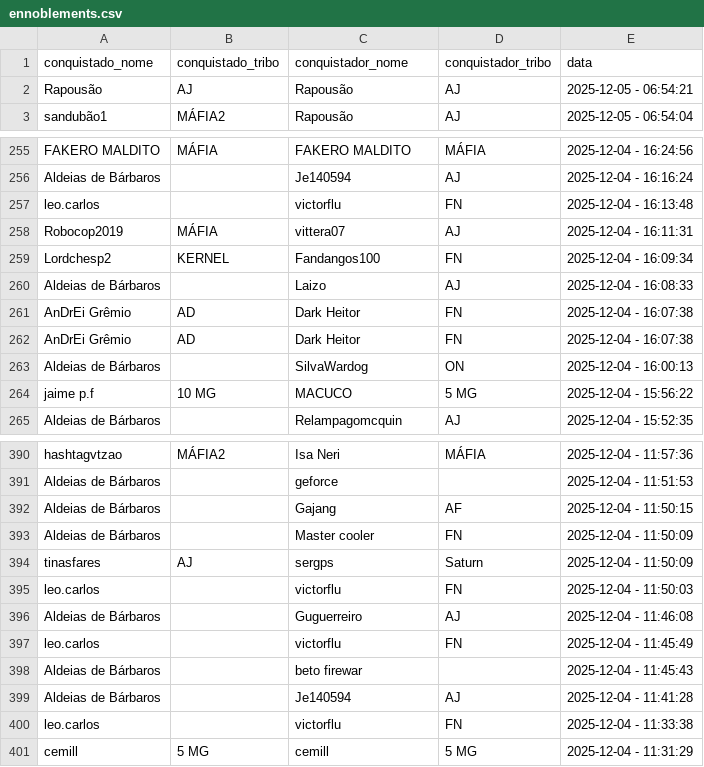
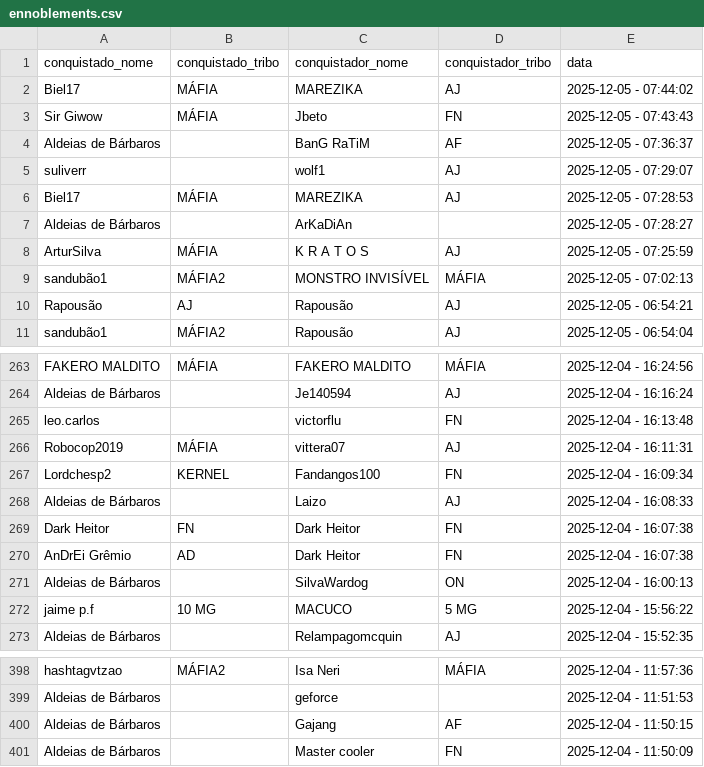
Before and after one commit to pedrodnsilveira/dashboardTW, a CSV file: ennoblements.csv, drawn as a sheet; only a part is shown, gaps mark what is left out; the diff covers the shown part only.

Commit message:
General commit

```diff
--- a/ennoblements.csv
+++ b/ennoblements.csv
@@ -1,2 +1,10 @@
 conquistado_nome;conquistado_tribo;conquistador_nome;conquistador_tribo;data
+Biel17;MÁFIA;MAREZIKA;AJ;2025-12-05 - 07:44:02
+Sir Giwow;MÁFIA;Jbeto;FN;2025-12-05 - 07:43:43
+Aldeias de Bárbaros;;BanG RaTiM;AF;2025-12-05 - 07:36:37
+suliverr;;wolf1;AJ;2025-12-05 - 07:29:07
+Biel17;MÁFIA;MAREZIKA;AJ;2025-12-05 - 07:28:53
+Aldeias de Bárbaros;;ArKaDiAn;;2025-12-05 - 07:28:27
+ArturSilva;MÁFIA;K R A T O S;AJ;2025-12-05 - 07:25:59
+sandubão1;MÁFIA2;MONSTRO INVISÍVEL;MÁFIA;2025-12-05 - 07:02:13
 Rapousão;AJ;Rapousão;AJ;2025-12-05 - 06:54:21
@@ -260,3 +268,3 @@ Lordchesp2;KERNEL;Fandangos100;FN;2025-12-04 - 16:09:34
 Aldeias de Bárbaros;;Laizo;AJ;2025-12-04 - 16:08:33
-AnDrEi Grêmio;AD;Dark Heitor;FN;2025-12-04 - 16:07:38
+Dark Heitor;FN;Dark Heitor;FN;2025-12-04 - 16:07:38
 AnDrEi Grêmio;AD;Dark Heitor;FN;2025-12-04 - 16:07:38
@@ -393,9 +401 @@ Aldeias de Bárbaros;;Gajang;AF;2025-12-04 - 11:50:15
 Aldeias de Bárbaros;;Master cooler;FN;2025-12-04 - 11:50:09
-tinasfares;AJ;sergps;Saturn;2025-12-04 - 11:50:09
-leo.carlos;;victorflu;FN;2025-12-04 - 11:50:03
-Aldeias de Bárbaros;;Guguerreiro;AJ;2025-12-04 - 11:46:08
-leo.carlos;;victorflu;FN;2025-12-04 - 11:45:49
-Aldeias de Bárbaros;;beto firewar;;2025-12-04 - 11:45:43
-Aldeias de Bárbaros;;Je140594;AJ;2025-12-04 - 11:41:28
-leo.carlos;;victorflu;FN;2025-12-04 - 11:33:38
-cemill;5 MG;cemill;5 MG;2025-12-04 - 11:31:29
```
Also changed, not shown: 5 moved rows elsewhere in this file.
